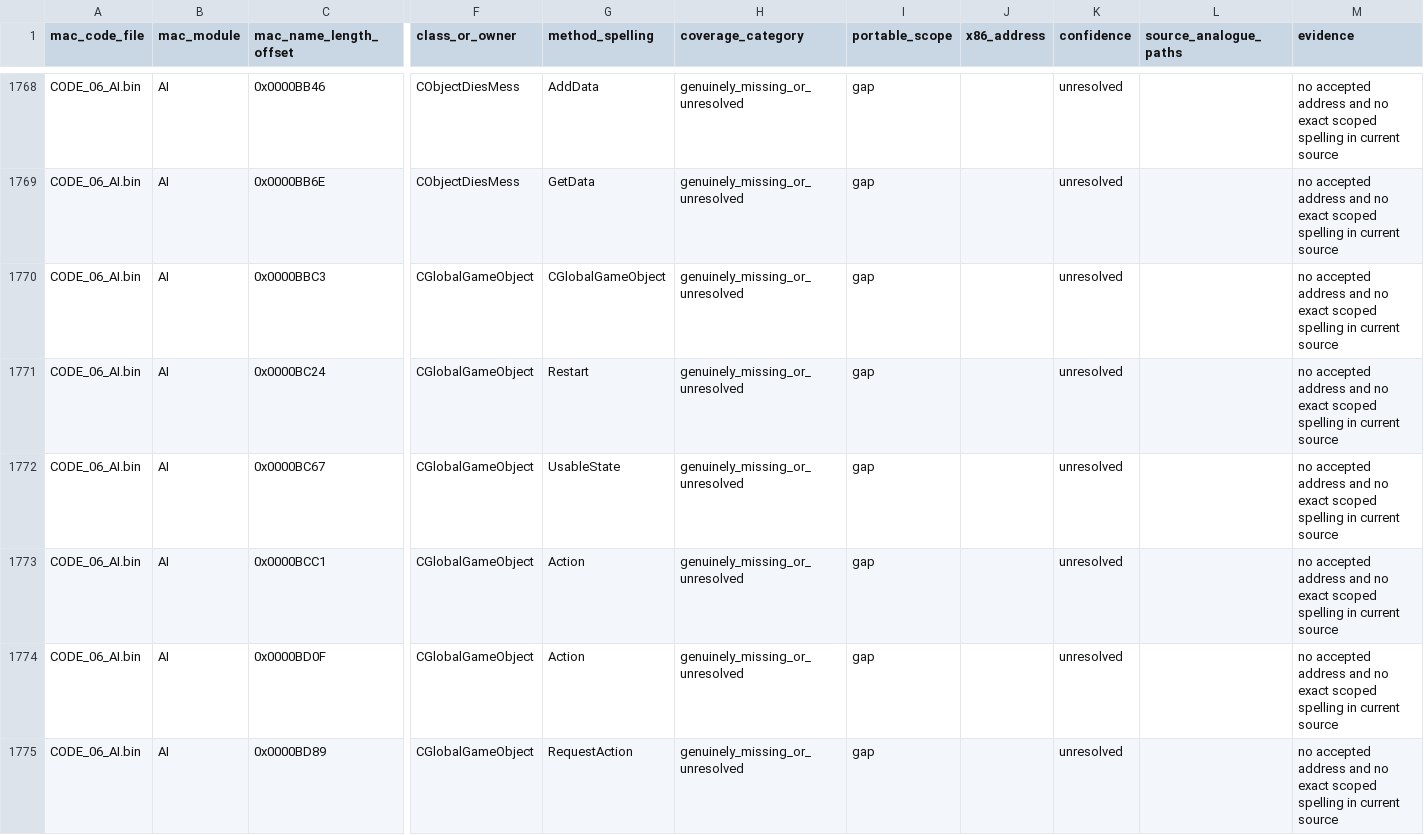
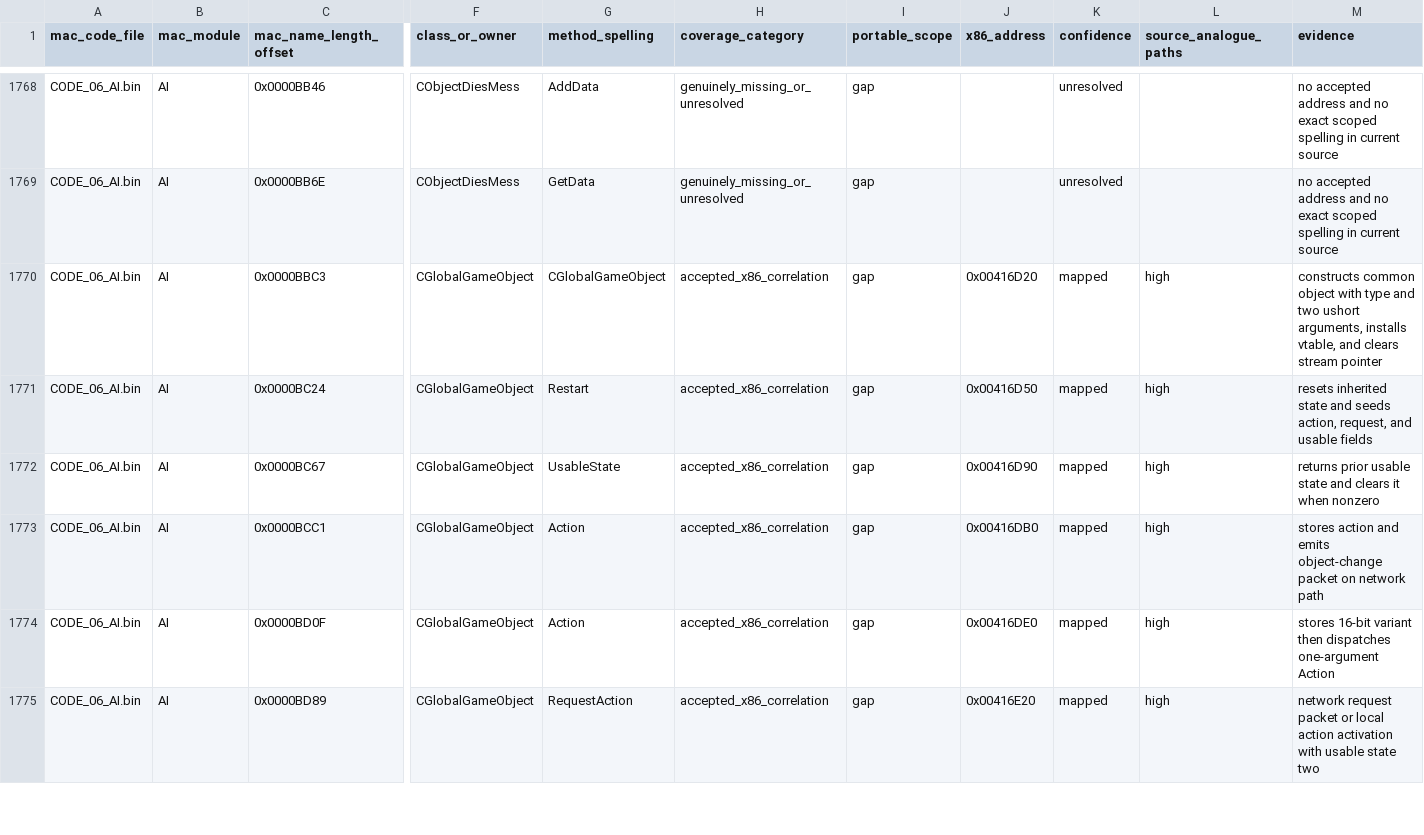
Before and after one commit to vonhoff/lemball-decomp, a CSV file: data/macintosh-symbol-coverage.csv, drawn as a sheet; only a part is shown, gaps mark what is left out; the diff covers the shown part only; the diff names each change by its address in the sheet, - before the commit and + after, or states it on an @@ line.

```diff
--- a/data/macintosh-symbol-coverage.csv
+++ b/data/macintosh-symbol-coverage.csv
-H1770:H1775 (coverage_category): genuinely_missing_or_unresolved
+H1770:H1775 (coverage_category): accepted_x86_correlation
-J1770 (x86_address): (empty)
+J1770 (x86_address): 0x00416D20
-K1770:K1775 (confidence): unresolved
+K1770:K1775 (confidence): mapped
-L1770:L1775 (source_analogue_paths): (empty)
+L1770:L1775 (source_analogue_paths): high
-M1770 (evidence): no accepted address and no exact scoped spelling in current source
+M1770 (evidence): constructs common object with type and two ushort arguments, installs vtable, and clears stream pointer
-J1771 (x86_address): (empty)
+J1771 (x86_address): 0x00416D50
-M1771 (evidence): no accepted address and no exact scoped spelling in current source
+M1771 (evidence): resets inherited state and seeds action, request, and usable fields
-J1772 (x86_address): (empty)
+J1772 (x86_address): 0x00416D90
-M1772 (evidence): no accepted address and no exact scoped spelling in current source
+M1772 (evidence): returns prior usable state and clears it when nonzero
-J1773 (x86_address): (empty)
+J1773 (x86_address): 0x00416DB0
-M1773 (evidence): no accepted address and no exact scoped spelling in current source
+M1773 (evidence): stores action and emits object-change packet on network path
-J1774 (x86_address): (empty)
+J1774 (x86_address): 0x00416DE0
-M1774 (evidence): no accepted address and no exact scoped spelling in current source
+M1774 (evidence): stores 16-bit variant then dispatches one-argument Action
-J1775 (x86_address): (empty)
+J1775 (x86_address): 0x00416E20
-M1775 (evidence): no accepted address and no exact scoped spelling in current source
+M1775 (evidence): network request packet or local action activation with usable state two
```
Also changed, not shown: 30 edited cells elsewhere in this file, data/macintosh-correlation-integrity.csv, data/macintosh-x86-correlations.csv, 4 other files.
